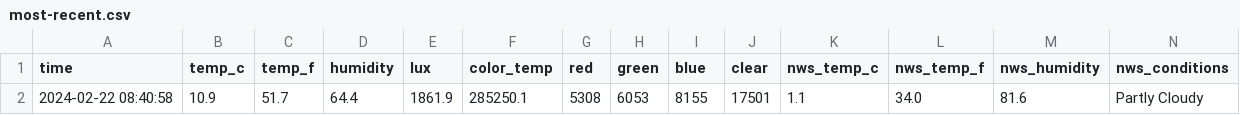
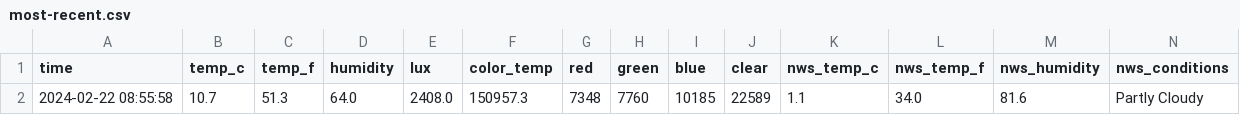
Before and after one commit to emilyanndavis/drafty, a CSV file: _data/most-recent.csv, drawn as a sheet.

```diff
--- a/_data/most-recent.csv
+++ b/_data/most-recent.csv
@@ -1,2 +1,2 @@
 time,temp_c,temp_f,humidity,lux,color_temp,red,green,blue,clear,nws_temp_c,nws_temp_f,nws_humidity,nws_conditions
-2024-02-22 08:40:58,10.9,51.7,64.4,1861.9,285250.1,5308,6053,8155,17501,1.1,34.0,81.6,Partly Cloudy
+2024-02-22 08:55:58,10.7,51.3,64.0,2408.0,150957.3,7348,7760,10185,22589,1.1,34.0,81.6,Partly Cloudy
```
Also changed, not shown: _data/all.csv.
